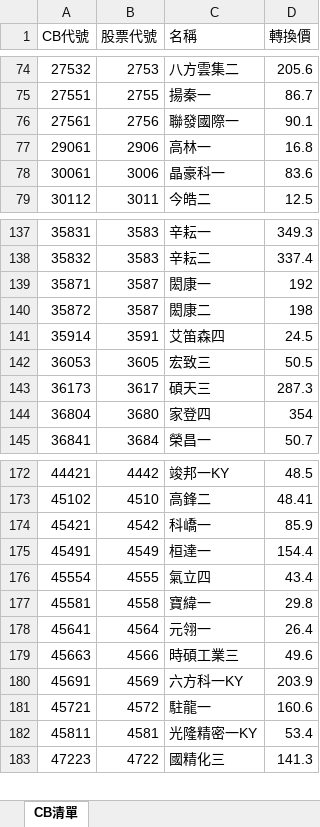
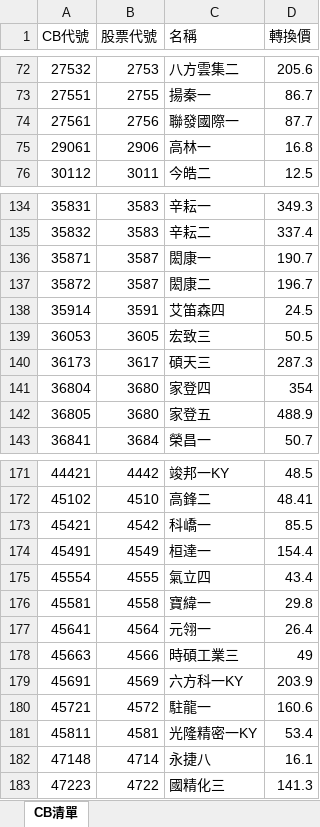
Before and after one commit to k82328/CBtrade, an Excel workbook: cb_list.xlsx, sheet CB清單, drawn as a sheet; only a part is shown, gaps mark what is left out; values as stored, in another font and other column widths than the file's, no cell formats; removed rows and columns are numbered as before the commit, all else as after; the diff covers the shown part only; the diff names each change by its address in the sheet, - before the commit and + after, or states it on an @@ line.

```diff
--- a/cb_list.xlsx (sheet CB清單)
+++ b/cb_list.xlsx (sheet CB清單)
-D74 (轉換價): 90.1
+D74 (轉換價): 87.7
-row 78: 30061 | 3006 | 晶豪科一 | 83.6
-D136 (轉換價): 192
+D136 (轉換價): 190.7
-D137 (轉換價): 198
+D137 (轉換價): 196.7
+row 142: 36805 | 3680 | 家登五 | 488.9
-D173 (轉換價): 85.9
+D173 (轉換價): 85.5
-D178 (轉換價): 49.6
+D178 (轉換價): 49
+row 182: 47148 | 4714 | 永捷八 | 16.1
```
Also changed, not shown: 10 added rows, 4 removed rows and 29 edited cells elsewhere in this sheet, cell formats, formulas that keep their value, 3 other files.
